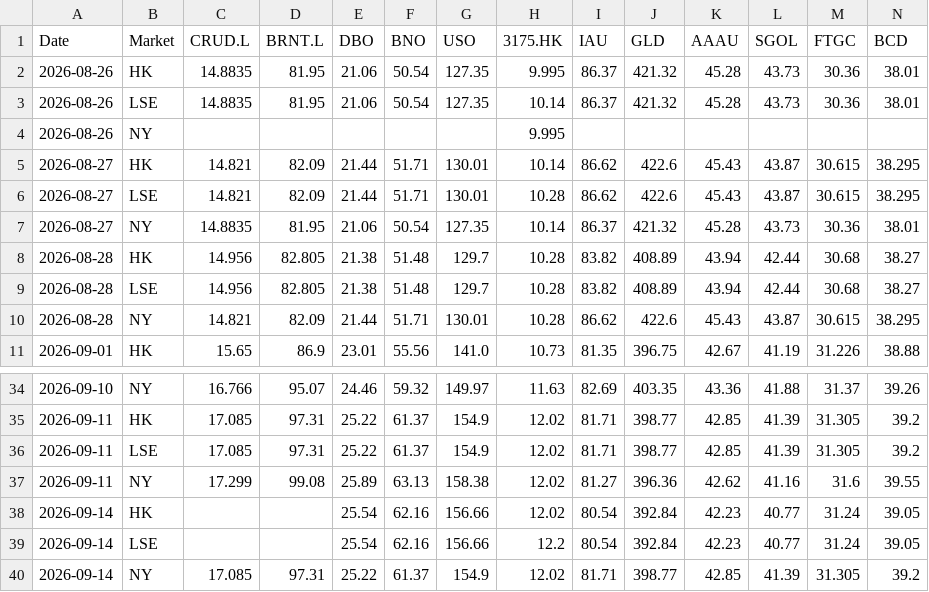
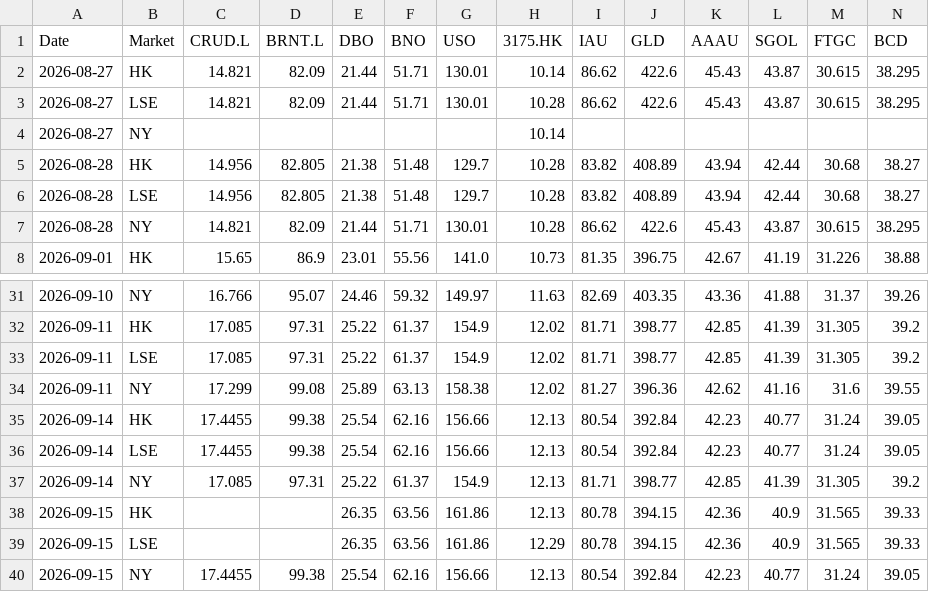
Before and after one commit to shichengchengya-web/iopv, a CSV file: output/qdii_daily_latest.csv, drawn as a sheet; only a part is shown, gaps mark what is left out; removed rows and columns are numbered as before the commit, all else as after; rows hold the shown columns only; the diff names each change by its address in the sheet, - before the commit and + after, or states it on an @@ line.

```diff
--- a/output/qdii_daily_latest.csv
+++ b/output/qdii_daily_latest.csv
-row 2: 2026-08-26 | HK | 14.8835 | 81.95 | 21.06 | 50.54 | 127.35 | 9.995 | 86.37 | 421.32 | 45.28 | 43.73 | 30.36 | 38.01
-row 3: 2026-08-26 | LSE | 14.8835 | 81.95 | 21.06 | 50.54 | 127.35 | 10.14 | 86.37 | 421.32 | 45.28 | 43.73 | 30.36 | 38.01
-row 4: 2026-08-26 | NY |  |  |  |  |  | 9.995
-row 7: 2026-08-27 | NY | 14.8835 | 81.95 | 21.06 | 50.54 | 127.35 | 10.14 | 86.37 | 421.32 | 45.28 | 43.73 | 30.36 | 38.01
+row 4: 2026-08-27 | NY |  |  |  |  |  | 10.14
-C35:C36 (CRUD.L): (empty)
+C35:C36 (CRUD.L): 17.4455
-D35:D36 (BRNT.L): (empty)
+D35:D36 (BRNT.L): 99.38
-H35 (3175.HK): 12.02
+H35 (3175.HK): 12.13
-H36 (3175.HK): 12.2
+H36 (3175.HK): 12.13
-H37 (3175.HK): 12.02
+H37 (3175.HK): 12.13
+row 38: 2026-09-15 | HK |  |  | 26.35 | 63.56 | 161.86 | 12.13 | 80.78 | 394.15 | 42.36 | 40.9 | 31.565 | 39.33
+row 39: 2026-09-15 | LSE |  |  | 26.35 | 63.56 | 161.86 | 12.29 | 80.78 | 394.15 | 42.36 | 40.9 | 31.565 | 39.33
+row 40: 2026-09-15 | NY | 17.4455 | 99.38 | 25.54 | 62.16 | 156.66 | 12.13 | 80.54 | 392.84 | 42.23 | 40.77 | 31.24 | 39.05
```
